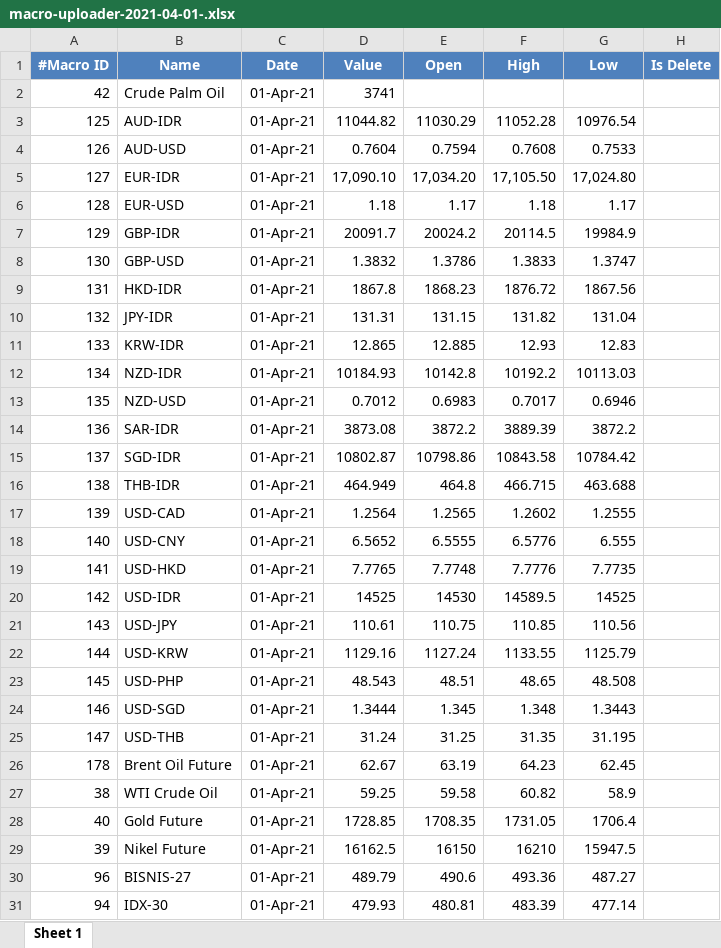
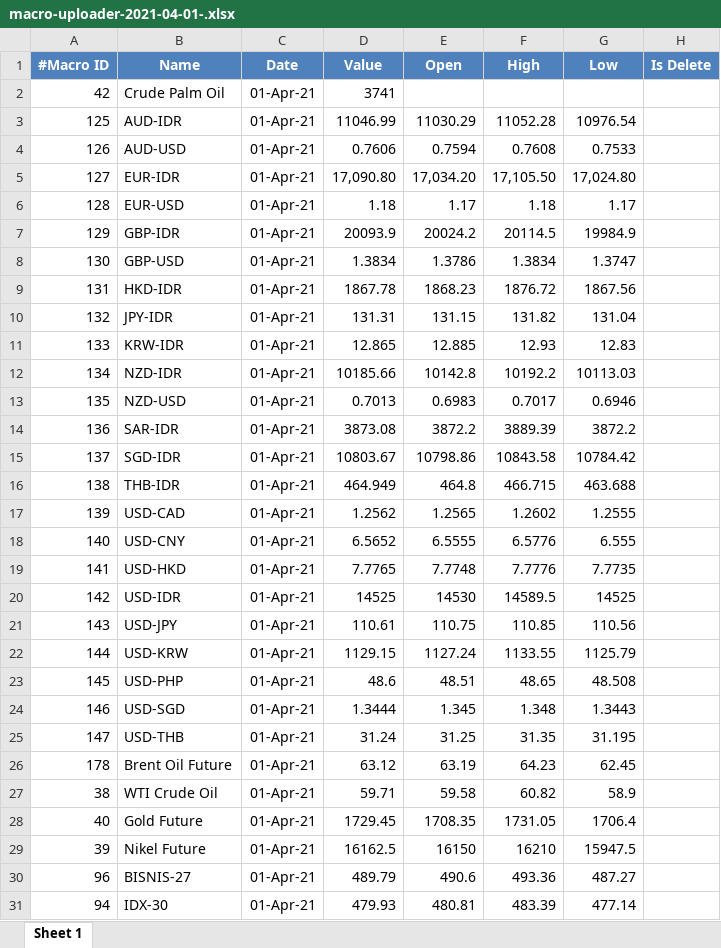
Before and after one commit to rifansetiawan/FCPO, an Excel workbook: macro-uploader-2021-04-01-.xlsx, sheet Sheet 1, drawn as a sheet; only a part is shown; values as stored, in another font and other column widths than the file's, no borders; the diff covers the shown part only; the diff names each change by its address in the sheet, - before the commit and + after, or states it on an @@ line.

Commit message:
'update'

```diff
--- a/macro-uploader-2021-04-01-.xlsx (sheet Sheet 1)
+++ b/macro-uploader-2021-04-01-.xlsx (sheet Sheet 1)
-D3 (Value): 11044.82
+D3 (Value): 11046.99
-D4 (Value): 0.7604
+D4 (Value): 0.7606
-D5 (Value): 17,090.10
+D5 (Value): 17,090.80
-D7 (Value): 20091.7
+D7 (Value): 20093.9
-D8 (Value): 1.3832
+D8 (Value): 1.3834
-F8 (High): 1.3833
+F8 (High): 1.3834
-D9 (Value): 1867.8
+D9 (Value): 1867.78
-D12 (Value): 10184.93
+D12 (Value): 10185.66
-D13 (Value): 0.7012
+D13 (Value): 0.7013
-D15 (Value): 10802.87
+D15 (Value): 10803.67
-D17 (Value): 1.2564
+D17 (Value): 1.2562
-D22 (Value): 1129.16
+D22 (Value): 1129.15
-D23 (Value): 48.543
+D23 (Value): 48.6
-D26 (Value): 62.67
+D26 (Value): 63.12
-D27 (Value): 59.25
+D27 (Value): 59.71
-D28 (Value): 1728.85
+D28 (Value): 1729.45
```
Also changed, not shown: 5 edited cells elsewhere in this sheet.
